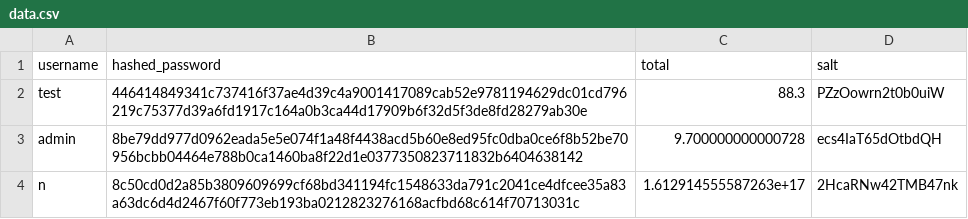
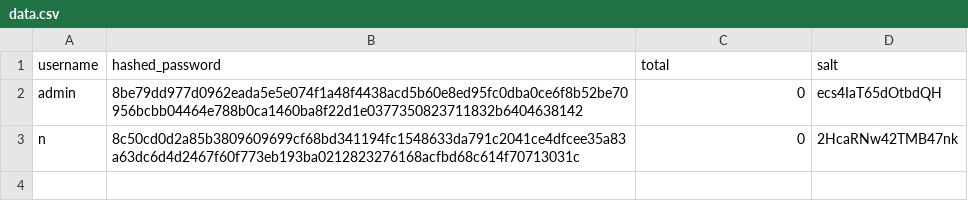
Before and after one commit to nathancy/Financial-Calculator, a CSV file: HW2/data.csv, drawn as a sheet.

Commit message:
Reset Database

```diff
--- a/HW2/data.csv
+++ b/HW2/data.csv
@@ -1,4 +1,3 @@
 username,hashed_password,total,salt
-test,446414849341c737416f37ae4d39c4a9001417089cab52e9781194629dc01cd796219c75377d39a6fd1917c164a0b3ca44d17909b6f32d5f3de8fd28279ab30e,88.3,PZzOowrn2t0b0uiW
-admin,8be79dd977d0962eada5e5e074f1a48f4438acd5b60e8ed95fc0dba0ce6f8b52be70956bcbb04464e788b0ca1460ba8f22d1e0377350823711832b6404638142,9.700000000000728,ecs4IaT65dOtbdQH
-n,8c50cd0d2a85b3809609699cf68bd341194fc1548633da791c2041ce4dfcee35a83a63dc6d4d2467f60f773eb193ba0212823276168acfbd68c614f70713031c,1.612914555587263e+17,2HcaRNw42TMB47nk
+admin,8be79dd977d0962eada5e5e074f1a48f4438acd5b60e8ed95fc0dba0ce6f8b52be70956bcbb04464e788b0ca1460ba8f22d1e0377350823711832b6404638142,0,ecs4IaT65dOtbdQH
+n,8c50cd0d2a85b3809609699cf68bd341194fc1548633da791c2041ce4dfcee35a83a63dc6d4d2467f60f773eb193ba0212823276168acfbd68c614f70713031c,0,2HcaRNw42TMB47nk
```
